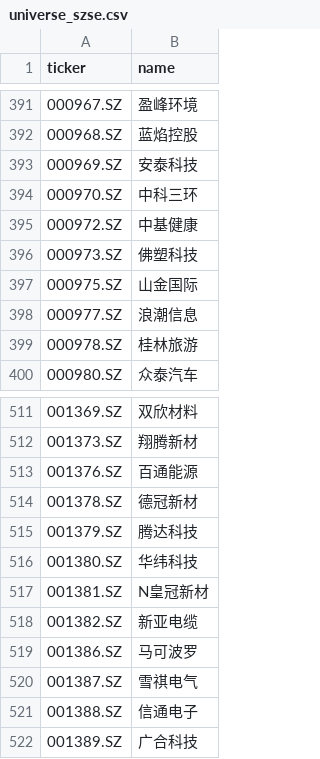
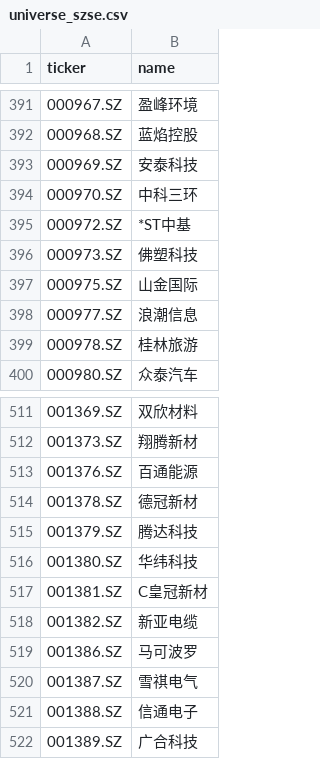
Before and after one commit to hsalehi10087/stock-scanner, a CSV file: data/cn_gainers/universe_szse.csv, drawn as a sheet; only a part is shown, gaps mark what is left out.

```diff
--- a/data/cn_gainers/universe_szse.csv
+++ b/data/cn_gainers/universe_szse.csv
@@ -394,3 +394,3 @@ ticker,name
 000970.SZ,中科三环
-000972.SZ,中基健康
+000972.SZ,*ST中基
 000973.SZ,佛塑科技
@@ -516,3 +516,3 @@ ticker,name
 001380.SZ,华纬科技
-001381.SZ,N皇冠新材
+001381.SZ,C皇冠新材
 001382.SZ,新亚电缆
```
Also changed, not shown: data/cn_gainers/universe_sse.csv, 3 other files.
